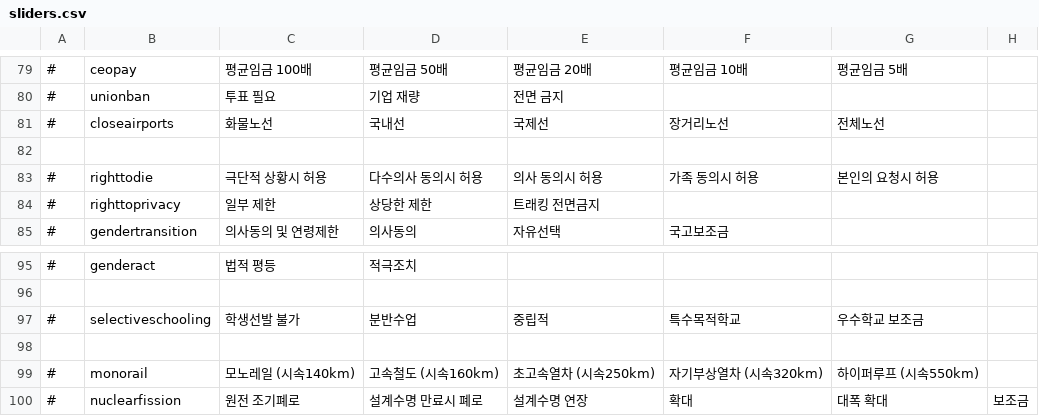
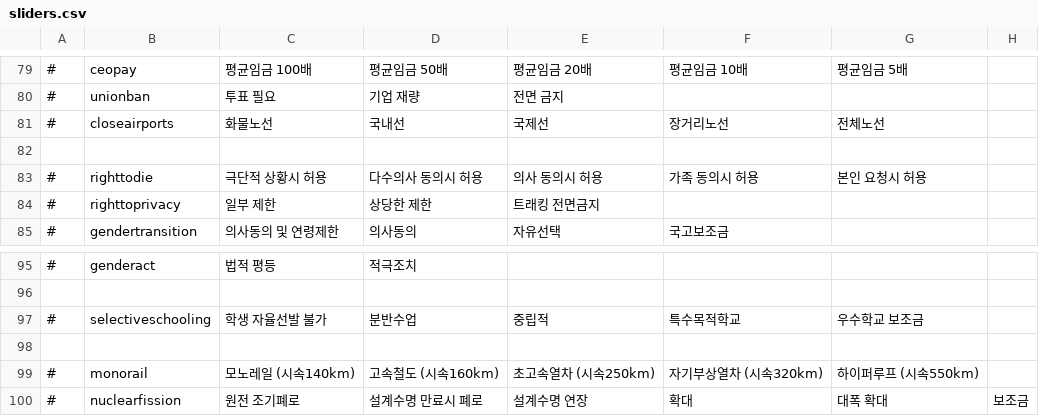
Before and after one commit to whiteforce4/Democracy4KoreanTranslation, a CSV file: Korean/sliders.csv, drawn as a sheet; only a part is shown, gaps mark what is left out; the diff covers the shown part only; the diff names each change by its address in the sheet, - before the commit and + after, or states it on an @@ line.

```diff
--- a/Korean/sliders.csv
+++ b/Korean/sliders.csv
-G83: 본인의 요청시 허용
+G83: 본인 요청시 허용
-C97: 학생선발 불가
+C97: 학생 자율선발 불가
```
Also changed, not shown: 18 edited cells elsewhere in this file.
